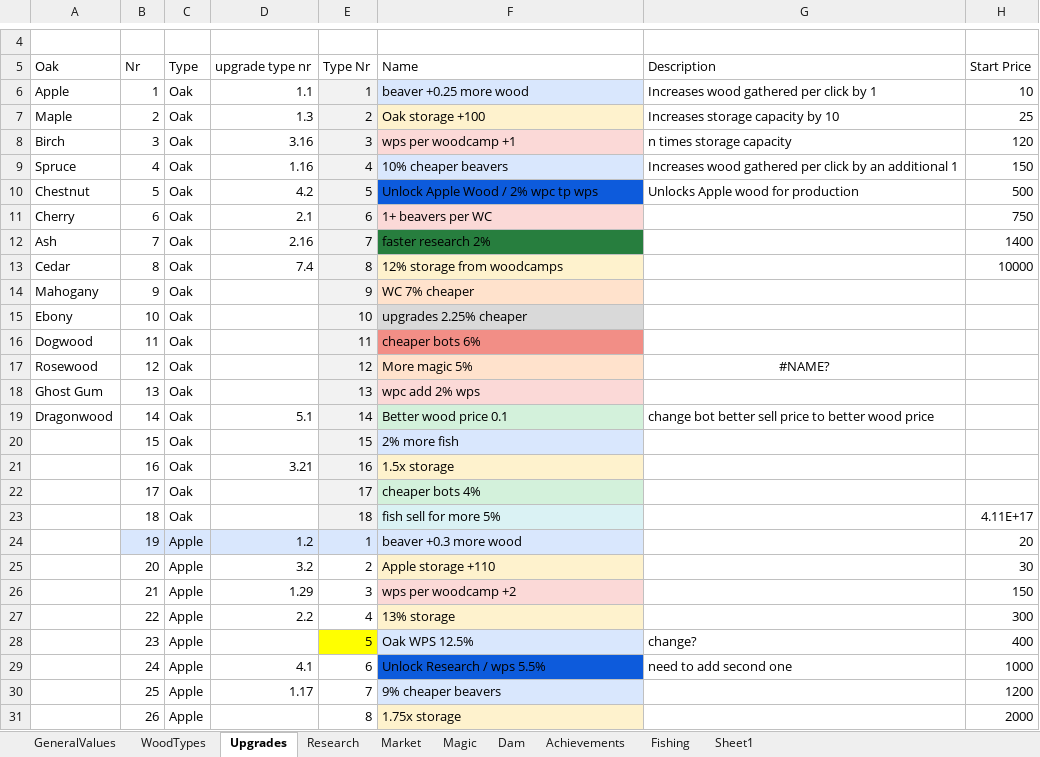
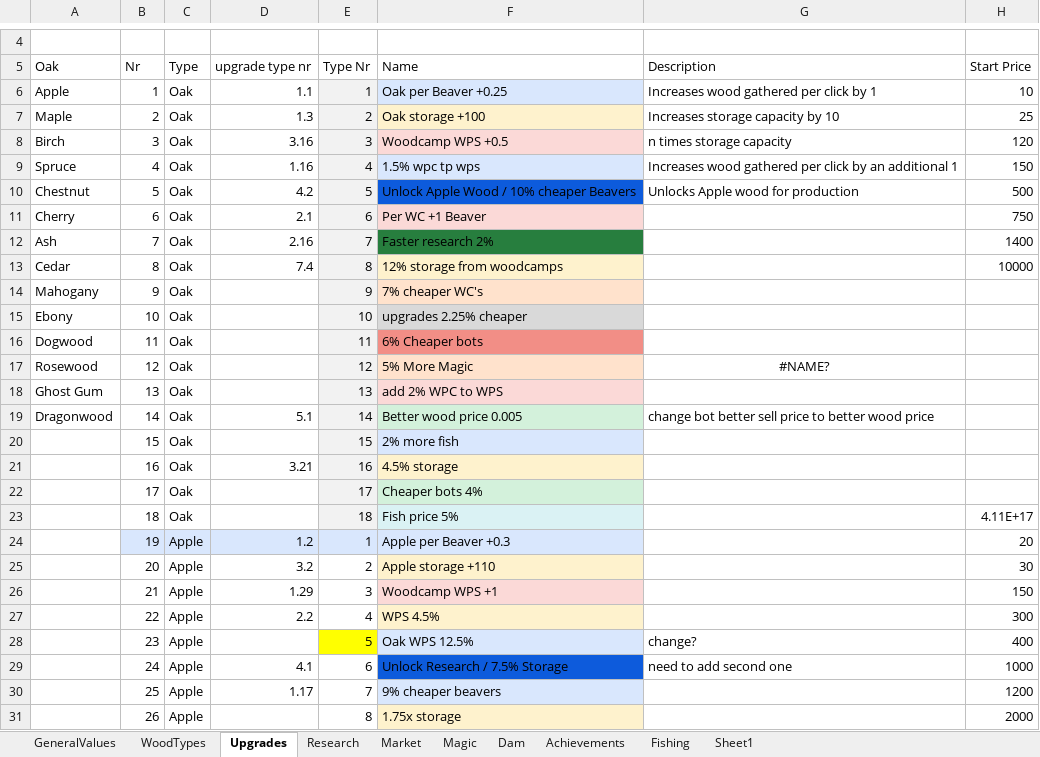
Before and after one commit to mdbernhards/BeaverIncremental, an Excel workbook: Beavers incremental mega sheet.xlsx, sheet Upgrades, drawn as a sheet; only a part is shown, gaps mark what is left out; values as stored, in another font and other column widths than the file's, no borders; the diff names each change by its address in the sheet, - before the commit and + after, or states it on an @@ line.

Commit message:
Save info and other small improvements
Improved info displayed about saves
Updated dam data saving, added more detailed dam prices
Changed some of the Research and upgrade names and descriptions

```diff
--- a/Beavers incremental mega sheet.xlsx (sheet Upgrades)
+++ b/Beavers incremental mega sheet.xlsx (sheet Upgrades)
-F6 (Name): beaver +0.25 more wood
+F6 (Name): Oak per Beaver +0.25
-F8 (Name): wps per woodcamp +1
+F8 (Name): Woodcamp WPS +0.5
-F9 (Name): 10% cheaper beavers
+F9 (Name): 1.5% wpc tp wps
-F10 (Name): Unlock Apple Wood / 2% wpc tp wps
+F10 (Name): Unlock Apple Wood / 10% cheaper Beavers
-F11 (Name): 1+ beavers per WC
+F11 (Name): Per WC +1 Beaver
-F12 (Name): faster research 2%
+F12 (Name): Faster research 2%
-F14 (Name): WC 7% cheaper
+F14 (Name): 7% cheaper WC's
-F16 (Name): cheaper bots 6%
+F16 (Name): 6% Cheaper bots
-F17 (Name): More magic 5%
+F17 (Name): 5% More Magic
-F18 (Name): wpc add 2% wps
+F18 (Name): add 2% WPC to WPS
-F19 (Name): Better wood price 0.1
+F19 (Name): Better wood price 0.005
-F21 (Name): 1.5x storage
+F21 (Name): 4.5% storage
-F22 (Name): cheaper bots 4%
+F22 (Name): Cheaper bots 4%
-F23 (Name): fish sell for more 5%
+F23 (Name): Fish price 5%
-F24 (Name): beaver +0.3 more wood
+F24 (Name): Apple per Beaver +0.3
-F26 (Name): wps per woodcamp +2
+F26 (Name): Woodcamp WPS +1
-F27 (Name): 13% storage
+F27 (Name): WPS 4.5%
-F29 (Name): Unlock Research / wps 5.5%
+F29 (Name): Unlock Research / 7.5% Storage
```
Also changed, not shown: 9 other files.
